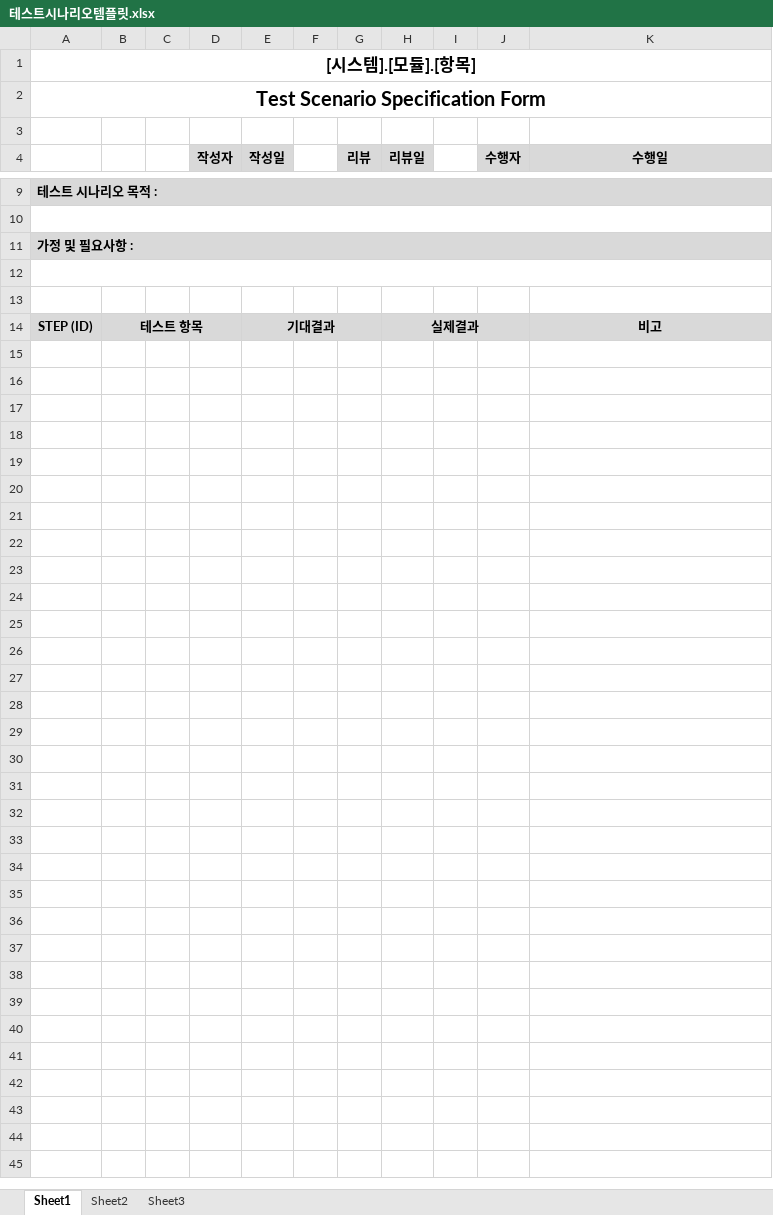
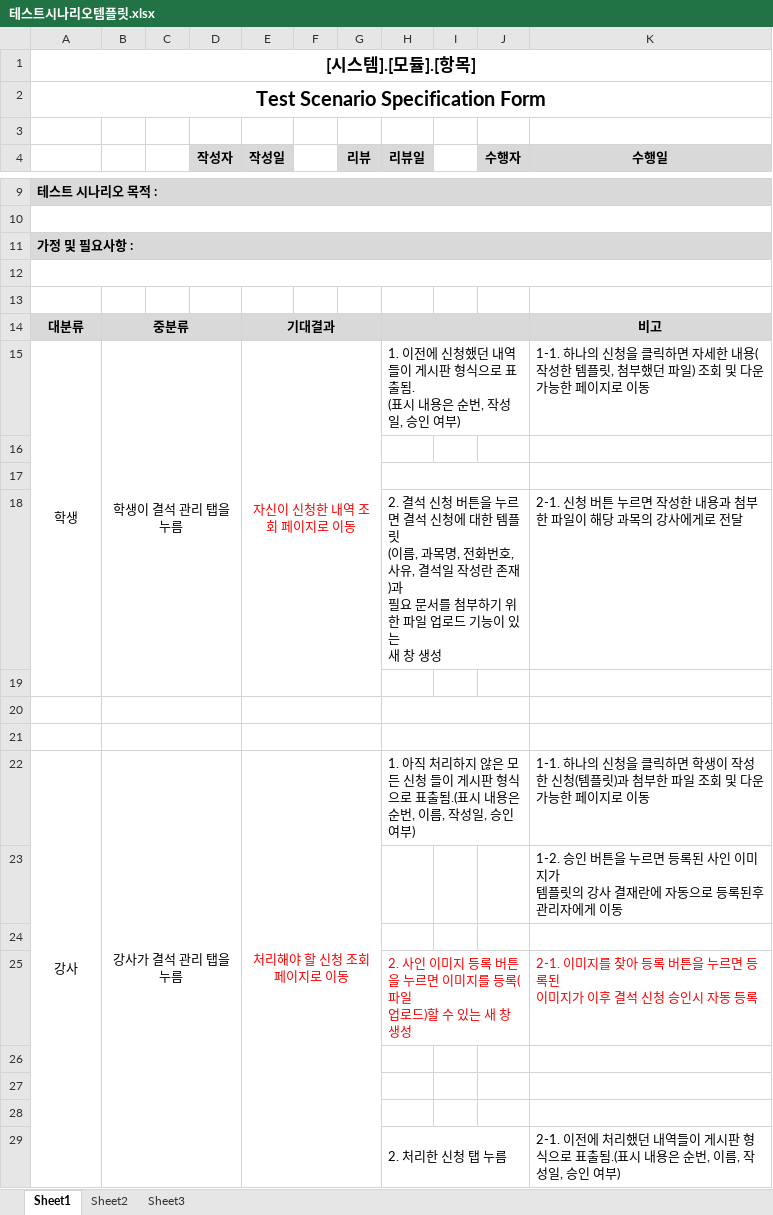
Before and after one commit to ckswnskfk/Javajjo, an Excel workbook: 시나리오 템플릿/테스트시나리오템플릿.xlsx, sheet Sheet1, drawn as a sheet; only a part is shown, gaps mark what is left out; values as stored, in another font and other column widths than the file's, no borders; removed rows and columns are numbered as before the commit, all else as after; ↵ is a line break in a cell; the diff covers the shown part only; the diff names each change by its address in the sheet, - before the commit and + after, or states it on an @@ line.

Commit message:
Add files via upload
찬주 시나리오 수정본

```diff
--- a/시나리오 템플릿/테스트시나리오템플릿.xlsx (sheet Sheet1)
+++ b/시나리오 템플릿/테스트시나리오템플릿.xlsx (sheet Sheet1)
+row 14: 대분류 | 중분류 |  |  | 기대결과 |  |  |  |  |  | 비고
+row 15: 학생 | 학생이 결석 관리 탭을 누름 |  |  | 자신이 신청한 내역 조회 페이지로 이동 |  |  | 1. 이전에 신청했던 내역들이 게시판 형식으로 표출됨. ↵ (표시 내용은 순번, 작성일, 승인 여부) |  |  | 1-1. 하나의 신청을 클릭하면 자세한 내용(작성한 템플릿, 첨부했던 파일) 조회 및 다운 가능한 페이지로 이동
-row 16: STEP (ID) | 테스트 항목 |  |  | 기대결과 |  |  | 실제결과 |  |  | 비고
+row 16: (empty)
-A16:K16 fill: #D9D9D9
+A16:K16 fill: none
-B14:D14 merged
-E14:G14 merged
-H14:J14 merged
+row 17: (empty)
+row 18:  |  |  |  |  |  |  | 2. 결석 신청 버튼을 누르면 결석 신청에 대한 템플릿 ↵ (이름, 과목명, 전화번호, 사유, 결석일 작성란 존재)과 ↵ 필요 문서를 첨부하기 위한 파일 업로드 기능이 있는 ↵ 새 창 생성 |  |  | 2-1. 신청 버튼 누르면 작성한 내용과 첨부한 파일이 해당 과목의 강사에게로 전달
+row 19: (empty)
+row 20: (empty)
+row 21: (empty)
+row 22: 강사 | 강사가 결석 관리 탭을 누름 |  |  | 처리해야 할 신청 조회 페이지로 이동 |  |  | 1. 아직 처리하지 않은 모든 신청 들이 게시판 형식으로 표출됨.(표시 내용은 순번, 이름, 작성일, 승인여부) |  |  | 1-1. 하나의 신청을 클릭하면 학생이 작성한 신청(템플릿)과 첨부한 파일 조회 및 다운 가능한 페이지로 이동
+row 23:  |  |  |  |  |  |  |  |  |  | 1-2. 승인 버튼을 누르면 등록된 사인 이미지가 ↵ 템플릿의 강사 결재란에 자동으로 등록된후 관리자에게 이동
+row 24: (empty)
+row 25:  |  |  |  |  |  |  | 2. 사인 이미지 등록 버튼을 누르면 이미지를 등록(파일 ↵ 업로드)할 수 있는 새 창 생성 |  |  | 2-1. 이미지를 찾아 등록 버튼을 누르면 등록된 ↵ 이미지가 이후 결석 신청 승인시 자동 등록
+row 26: (empty)
+row 27: (empty)
+row 28: (empty)
+row 29:  |  |  |  |  |  |  | 2. 처리한 신청 탭 누름 |  |  | 2-1. 이전에 처리했던 내역들이 게시판 형식으로 표출됨.(표시 내용은 순번, 이름, 작성일, 승인 여부)
```
Also changed, not shown: 15 added rows elsewhere in this sheet.
